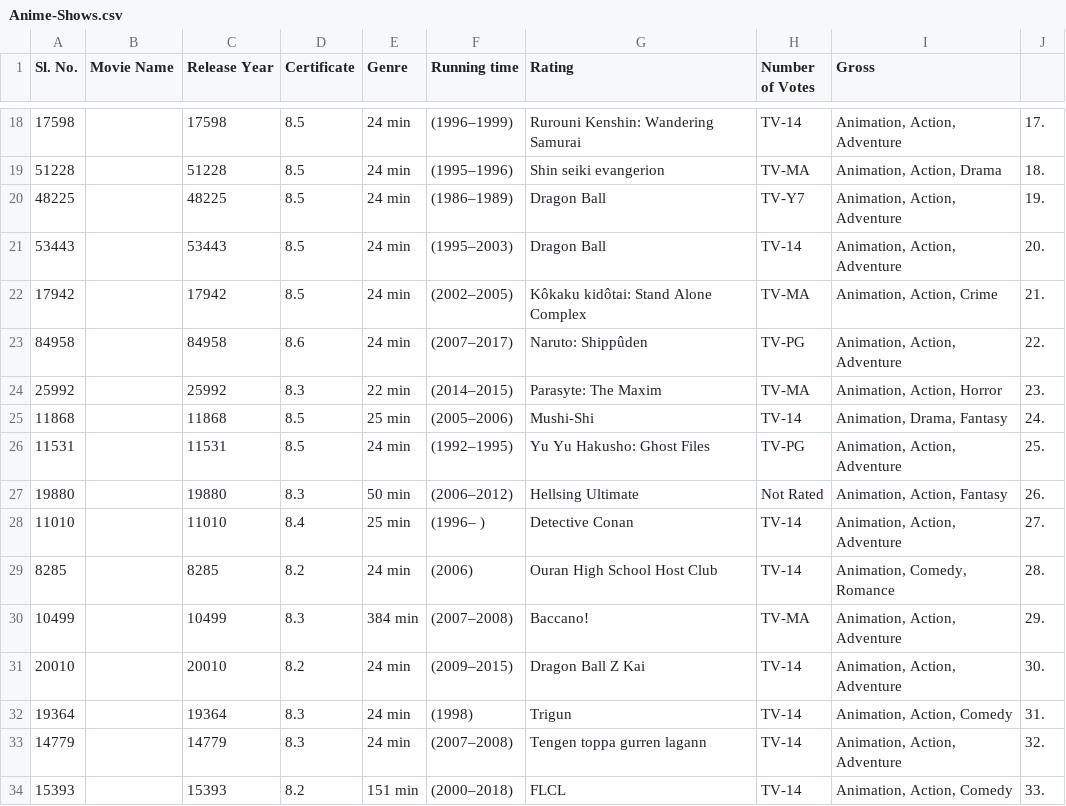
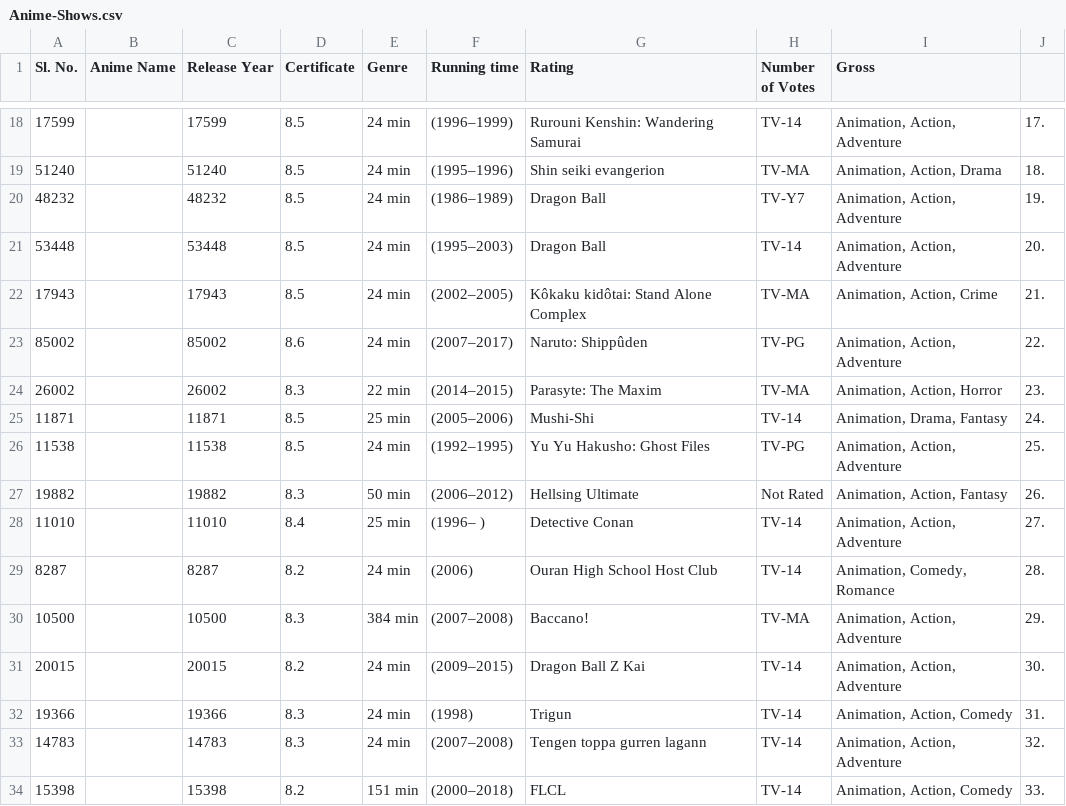
Before and after one commit to Rasenku/Crunchyroll-Webscrape, a CSV file: Anime-Shows.csv, drawn as a sheet; only a part is shown, gaps mark what is left out; the diff covers the shown part only.

```diff
--- a/Anime-Shows.csv
+++ b/Anime-Shows.csv
@@ -1 +1 @@
-Sl. No.,Movie Name,Release Year,Certificate,Genre,Running time,Rating,Number of Votes,Gross
+Sl. No.,Anime Name,Release Year,Certificate,Genre,Running time,Rating,Number of Votes,Gross
@@ -18,17 +18,17 @@ Sl. No.,Movie Name,Release Year,Certificate,Genre,Running time,Rating,Number of
-17598,,17598,8.5,24 min,(1996–1999),Rurouni Kenshin: Wandering Samurai,TV-14,"Animation, Action, Adventure",17.
-51228,,51228,8.5,24 min,(1995–1996),Shin seiki evangerion,TV-MA,"Animation, Action, Drama",18.
-48225,,48225,8.5,24 min,(1986–1989),Dragon Ball,TV-Y7,"Animation, Action, Adventure",19.
-53443,,53443,8.5,24 min,(1995–2003),Dragon Ball,TV-14,"Animation, Action, Adventure",20.
-17942,,17942,8.5,24 min,(2002–2005),Kôkaku kidôtai: Stand Alone Complex,TV-MA,"Animation, Action, Crime",21.
-84958,,84958,8.6,24 min,(2007–2017),Naruto: Shippûden,TV-PG,"Animation, Action, Adventure",22.
-25992,,25992,8.3,22 min,(2014–2015),Parasyte: The Maxim,TV-MA,"Animation, Action, Horror",23.
-11868,,11868,8.5,25 min,(2005–2006),Mushi-Shi,TV-14,"Animation, Drama, Fantasy",24.
-11531,,11531,8.5,24 min,(1992–1995),Yu Yu Hakusho: Ghost Files,TV-PG,"Animation, Action, Adventure",25.
-19880,,19880,8.3,50 min,(2006–2012),Hellsing Ultimate,Not Rated,"Animation, Action, Fantasy",26.
+17599,,17599,8.5,24 min,(1996–1999),Rurouni Kenshin: Wandering Samurai,TV-14,"Animation, Action, Adventure",17.
+51240,,51240,8.5,24 min,(1995–1996),Shin seiki evangerion,TV-MA,"Animation, Action, Drama",18.
+48232,,48232,8.5,24 min,(1986–1989),Dragon Ball,TV-Y7,"Animation, Action, Adventure",19.
+53448,,53448,8.5,24 min,(1995–2003),Dragon Ball,TV-14,"Animation, Action, Adventure",20.
+17943,,17943,8.5,24 min,(2002–2005),Kôkaku kidôtai: Stand Alone Complex,TV-MA,"Animation, Action, Crime",21.
+85002,,85002,8.6,24 min,(2007–2017),Naruto: Shippûden,TV-PG,"Animation, Action, Adventure",22.
+26002,,26002,8.3,22 min,(2014–2015),Parasyte: The Maxim,TV-MA,"Animation, Action, Horror",23.
+11871,,11871,8.5,25 min,(2005–2006),Mushi-Shi,TV-14,"Animation, Drama, Fantasy",24.
+11538,,11538,8.5,24 min,(1992–1995),Yu Yu Hakusho: Ghost Files,TV-PG,"Animation, Action, Adventure",25.
+19882,,19882,8.3,50 min,(2006–2012),Hellsing Ultimate,Not Rated,"Animation, Action, Fantasy",26.
 11010,,11010,8.4,25 min,(1996– ),Detective Conan,TV-14,"Animation, Action, Adventure",27.
-8285,,8285,8.2,24 min,(2006),Ouran High School Host Club,TV-14,"Animation, Comedy, Romance",28.
-10499,,10499,8.3,384 min,(2007–2008),Baccano!,TV-MA,"Animation, Action, Adventure",29.
-20010,,20010,8.2,24 min,(2009–2015),Dragon Ball Z Kai,TV-14,"Animation, Action, Adventure",30.
-19364,,19364,8.3,24 min,(1998),Trigun,TV-14,"Animation, Action, Comedy",31.
-14779,,14779,8.3,24 min,(2007–2008),Tengen toppa gurren lagann,TV-14,"Animation, Action, Adventure",32.
-15393,,15393,8.2,151 min,(2000–2018),FLCL,TV-14,"Animation, Action, Comedy",33.
+8287,,8287,8.2,24 min,(2006),Ouran High School Host Club,TV-14,"Animation, Comedy, Romance",28.
+10500,,10500,8.3,384 min,(2007–2008),Baccano!,TV-MA,"Animation, Action, Adventure",29.
+20015,,20015,8.2,24 min,(2009–2015),Dragon Ball Z Kai,TV-14,"Animation, Action, Adventure",30.
+19366,,19366,8.3,24 min,(1998),Trigun,TV-14,"Animation, Action, Comedy",31.
+14783,,14783,8.3,24 min,(2007–2008),Tengen toppa gurren lagann,TV-14,"Animation, Action, Adventure",32.
+15398,,15398,8.2,151 min,(2000–2018),FLCL,TV-14,"Animation, Action, Comedy",33.
```
Also changed, not shown: 76 edited cells elsewhere in this file, 2 other files.
